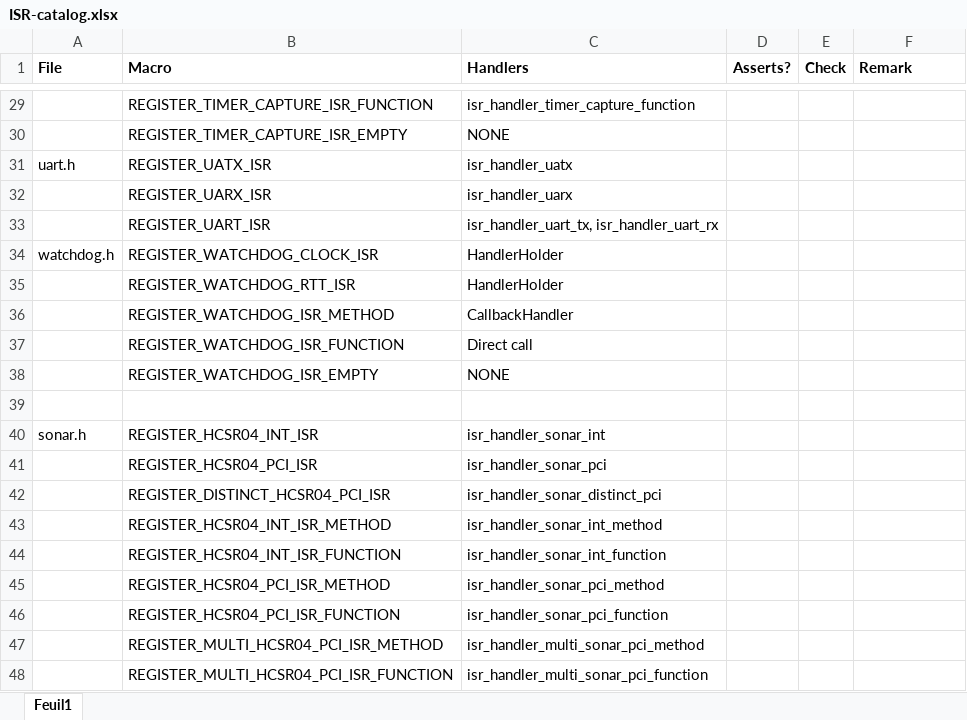
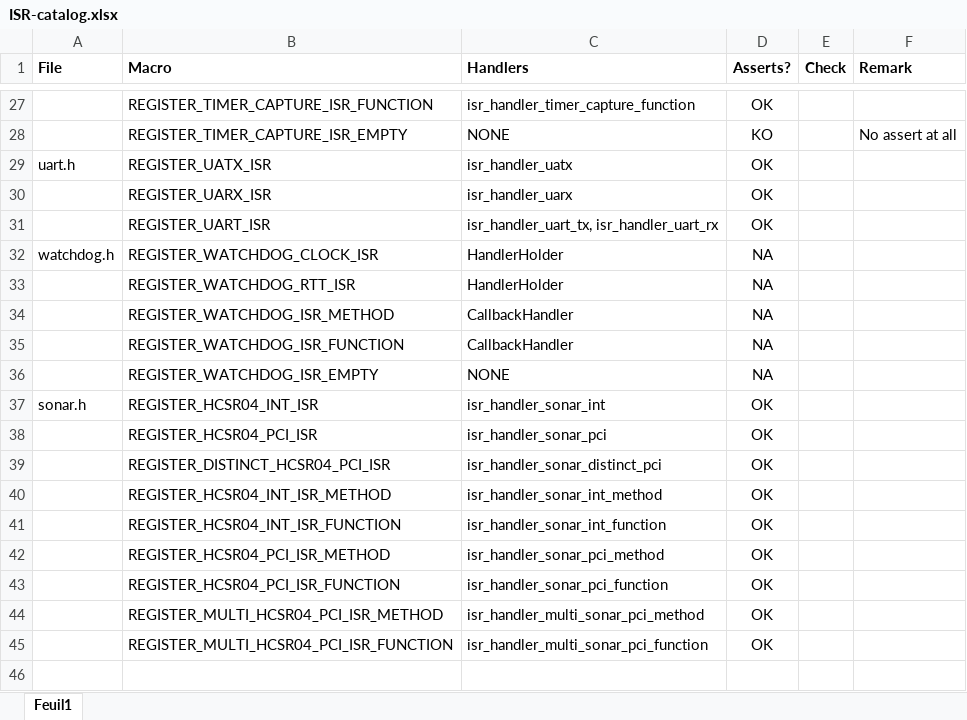
Before and after one commit to jfpoilpret/fast-arduino-lib, an Excel workbook: ISR-catalog.xlsx, sheet Feuil1, drawn as a sheet; only a part is shown, gaps mark what is left out; values as stored, in another font and other column widths than the file's, no borders; charts and pictures not drawn; removed rows and columns are numbered as before the commit, all else as after; the diff covers the shown part only; the diff names each change by its address in the sheet, - before the commit and + after, or states it on an @@ line.

Commit message:
Review all isr_handler_* functions: add asserts where needed, ensure guidelines are followed.

```diff
--- a/ISR-catalog.xlsx (sheet Feuil1)
+++ b/ISR-catalog.xlsx (sheet Feuil1)
-D27 (Asserts?): (empty)
+D27 (Asserts?): OK
-D28 (Asserts?): (empty)
+D28 (Asserts?): KO
-F28 (Remark): (empty)
+F28 (Remark): No assert at all
-D29:D31 (Asserts?): (empty)
+D29:D31 (Asserts?): OK
-D32:D36 (Asserts?): (empty)
+D32:D36 (Asserts?): NA
-C35 (Handlers): Direct call
+C35 (Handlers): CallbackHandler
-row 39: (empty)
-D37:D45 (Asserts?): (empty)
+D37:D45 (Asserts?): OK
```
Also changed, not shown: 1 added row, 3 removed rows and 32 edited cells elsewhere in this sheet, charts or pictures, 8 other files.
